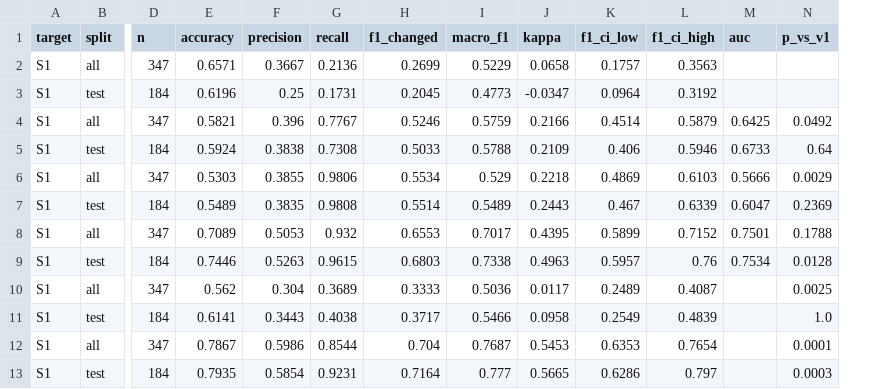
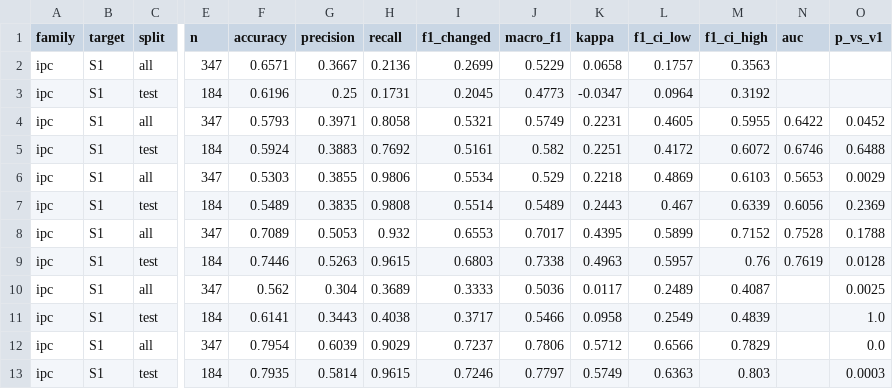
Before and after one commit to gauravrai1704/Kanoon-bridge, a CSV file: results/tables/drift_change_detection.csv, drawn as a sheet; only a part is shown, gaps mark what is left out; removed rows and columns are numbered as before the commit, all else as after; rows hold the shown columns only; the diff covers the shown part only; the diff names each change by its address in the sheet, - before the commit and + after, or states it on an @@ line.

```diff
--- a/results/tables/drift_change_detection.csv
+++ b/results/tables/drift_change_detection.csv
+column A (family), rows 2-3: ipc | ipc; rows 5-13: all ipc
-row 4: S1 | all | 347 | 0.5821 | 0.396 | 0.7767 | 0.5246 | 0.5759 | 0.2166 | 0.4514 | 0.5879 | 0.6425 | 0.0492
+row 4: ipc | S1 | all | 347 | 0.5793 | 0.3971 | 0.8058 | 0.5321 | 0.5749 | 0.2231 | 0.4605 | 0.5955 | 0.6422 | 0.0452
-G5 (precision): 0.3838
+G5 (precision): 0.3883
-H5 (recall): 0.7308
+H5 (recall): 0.7692
-I5 (f1_changed): 0.5033
+I5 (f1_changed): 0.5161
-J5 (macro_f1): 0.5788
+J5 (macro_f1): 0.582
-K5 (kappa): 0.2109
+K5 (kappa): 0.2251
-L5 (f1_ci_low): 0.406
+L5 (f1_ci_low): 0.4172
-M5 (f1_ci_high): 0.5946
+M5 (f1_ci_high): 0.6072
-N5 (auc): 0.6733
+N5 (auc): 0.6746
-O5 (p_vs_v1): 0.64
+O5 (p_vs_v1): 0.6488
-N6 (auc): 0.5666
+N6 (auc): 0.5653
-N7 (auc): 0.6047
+N7 (auc): 0.6056
-N8 (auc): 0.7501
+N8 (auc): 0.7528
-N9 (auc): 0.7534
+N9 (auc): 0.7619
-F12 (accuracy): 0.7867
+F12 (accuracy): 0.7954
-G12 (precision): 0.5986
+G12 (precision): 0.6039
-H12 (recall): 0.8544
+H12 (recall): 0.9029
-I12 (f1_changed): 0.704
+I12 (f1_changed): 0.7237
-J12 (macro_f1): 0.7687
+J12 (macro_f1): 0.7806
-K12 (kappa): 0.5453
+K12 (kappa): 0.5712
-L12 (f1_ci_low): 0.6353
+L12 (f1_ci_low): 0.6566
-M12 (f1_ci_high): 0.7654
+M12 (f1_ci_high): 0.7829
-O12 (p_vs_v1): 0.0001
+O12 (p_vs_v1): 0.0
-G13 (precision): 0.5854
+G13 (precision): 0.5814
-H13 (recall): 0.9231
+H13 (recall): 0.9615
-I13 (f1_changed): 0.7164
+I13 (f1_changed): 0.7246
-J13 (macro_f1): 0.777
+J13 (macro_f1): 0.7797
-K13 (kappa): 0.5665
+K13 (kappa): 0.5749
-L13 (f1_ci_low): 0.6286
+L13 (f1_ci_low): 0.6363
-M13 (f1_ci_high): 0.797
+M13 (f1_ci_high): 0.803
```
Also changed, not shown: 57 edited cells elsewhere in this file, data/crosswalk/drift_pairs.csv, results/tables/drift_ablation.csv, 44 other files.
